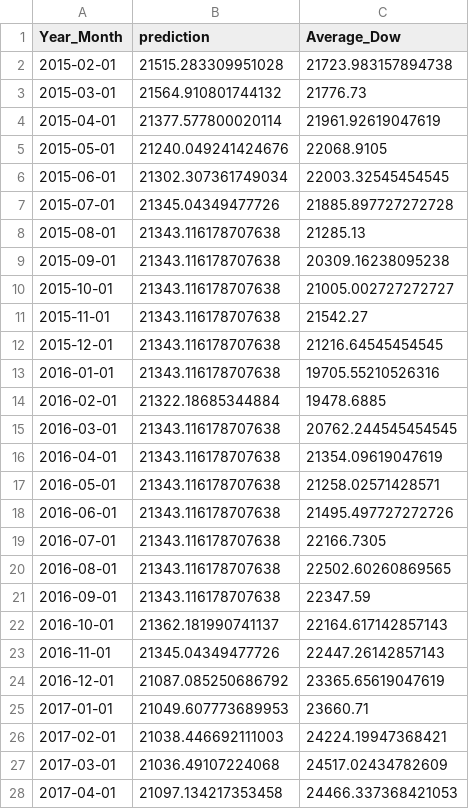
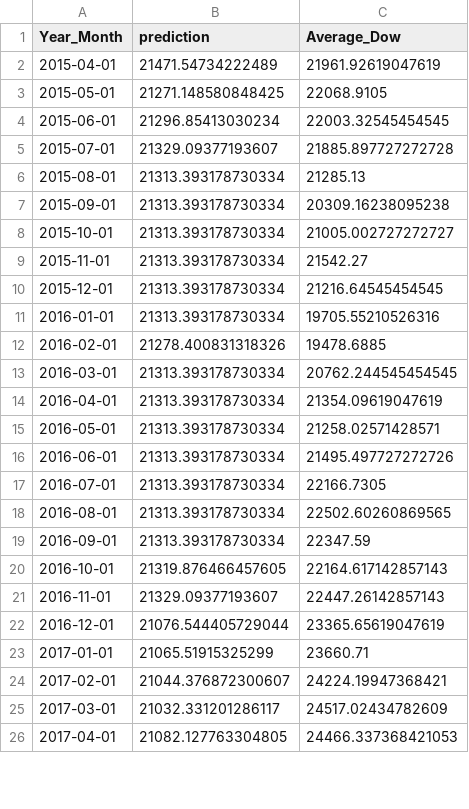
Before and after one commit to chernika81/Macroeconomic-Indicators-and-Index-Correlation, a CSV file: Stock prediction APP/Charts&Tables/DJ_macro_pred.csv, drawn as a sheet; only a part is shown; the diff covers the shown part only.

```diff
--- a/Stock prediction APP/Charts&Tables/DJ_macro_pred.csv
+++ b/Stock prediction APP/Charts&Tables/DJ_macro_pred.csv
@@ -1,28 +1,26 @@
 Year_Month,prediction,Average_Dow
-2015-02-01,21515.283309951028,21723.983157894738
-2015-03-01,21564.910801744132,21776.73
-2015-04-01,21377.577800020114,21961.92619047619
-2015-05-01,21240.049241424676,22068.9105
-2015-06-01,21302.307361749034,22003.32545454545
-2015-07-01,21345.04349477726,21885.897727272728
-2015-08-01,21343.116178707638,21285.13
-2015-09-01,21343.116178707638,20309.16238095238
-2015-10-01,21343.116178707638,21005.002727272727
-2015-11-01,21343.116178707638,21542.27
-2015-12-01,21343.116178707638,21216.64545454545
-2016-01-01,21343.116178707638,19705.55210526316
-2016-02-01,21322.18685344884,19478.6885
-2016-03-01,21343.116178707638,20762.244545454545
-2016-04-01,21343.116178707638,21354.09619047619
-2016-05-01,21343.116178707638,21258.02571428571
-2016-06-01,21343.116178707638,21495.497727272726
-2016-07-01,21343.116178707638,22166.7305
-2016-08-01,21343.116178707638,22502.60260869565
-2016-09-01,21343.116178707638,22347.59
-2016-10-01,21362.181990741137,22164.617142857143
-2016-11-01,21345.04349477726,22447.26142857143
-2016-12-01,21087.085250686792,23365.65619047619
-2017-01-01,21049.607773689953,23660.71
-2017-02-01,21038.446692111003,24224.19947368421
-2017-03-01,21036.49107224068,24517.02434782609
-2017-04-01,21097.134217353458,24466.337368421053
+2015-04-01,21471.54734222489,21961.92619047619
+2015-05-01,21271.148580848425,22068.9105
+2015-06-01,21296.85413030234,22003.32545454545
+2015-07-01,21329.09377193607,21885.897727272728
+2015-08-01,21313.393178730334,21285.13
+2015-09-01,21313.393178730334,20309.16238095238
+2015-10-01,21313.393178730334,21005.002727272727
+2015-11-01,21313.393178730334,21542.27
+2015-12-01,21313.393178730334,21216.64545454545
+2016-01-01,21313.393178730334,19705.55210526316
+2016-02-01,21278.400831318326,19478.6885
+2016-03-01,21313.393178730334,20762.244545454545
+2016-04-01,21313.393178730334,21354.09619047619
+2016-05-01,21313.393178730334,21258.02571428571
+2016-06-01,21313.393178730334,21495.497727272726
+2016-07-01,21313.393178730334,22166.7305
+2016-08-01,21313.393178730334,22502.60260869565
+2016-09-01,21313.393178730334,22347.59
+2016-10-01,21319.876466457605,22164.617142857143
+2016-11-01,21329.09377193607,22447.26142857143
+2016-12-01,21076.544405729044,23365.65619047619
+2017-01-01,21065.51915325299,23660.71
+2017-02-01,21044.376872300607,24224.19947368421
+2017-03-01,21032.331201286117,24517.02434782609
+2017-04-01,21082.127763304805,24466.337368421053
```
Also changed, not shown: 2 added rows and 73 edited cells elsewhere in this file, 13 other files.
